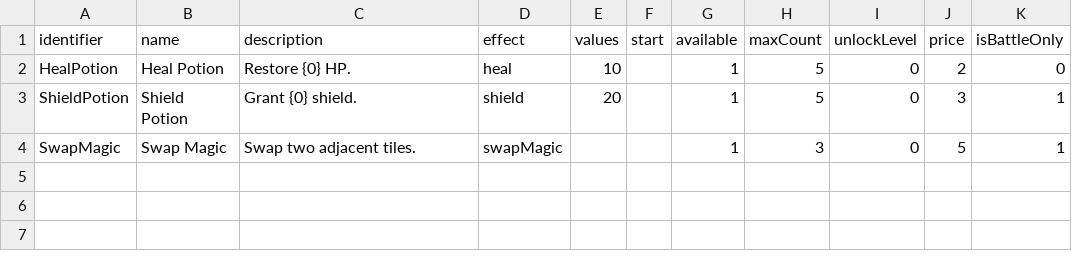
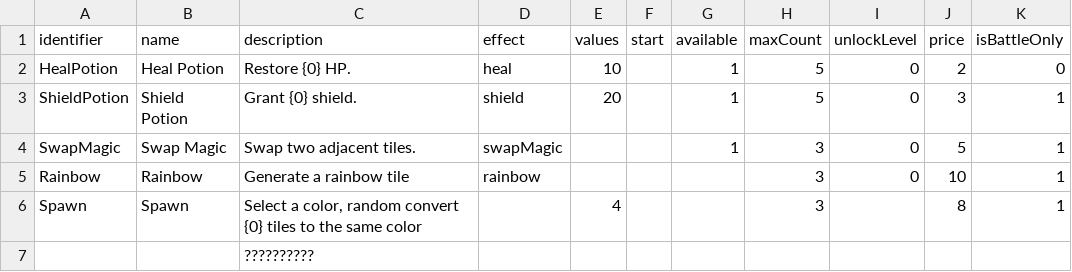
Before and after one commit to shshwdr/wave, a CSV file: Assets/Resources/csv/consumable.csv, drawn as a sheet.

```diff
--- a/Assets/Resources/csv/consumable.csv
+++ b/Assets/Resources/csv/consumable.csv
@@ -4 +4,4 @@ ShieldPotion,Shield Potion,Grant {0} shield.,shield,20,,1,5,0,3,1
 SwapMagic,Swap Magic,Swap two adjacent tiles.,swapMagic,,,1,3,0,5,1
+Rainbow,Rainbow,Generate a rainbow tile,rainbow,,,,3,0,10,1
+Spawn,Spawn,"Select a color, random convert {0} tiles to the same color",,4,,,3,,8,1
+,,??????????,,,,,,,,
```
Also changed, not shown: Assets/Resources/csv/rune.csv, Assets/Resources/csv/skill.csv, 19 other files.
